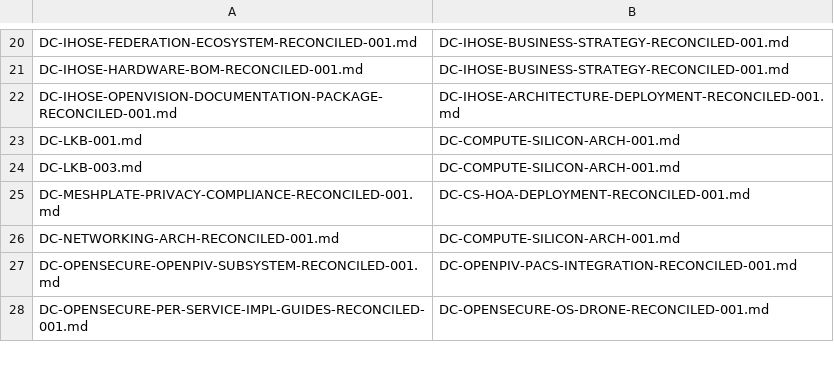
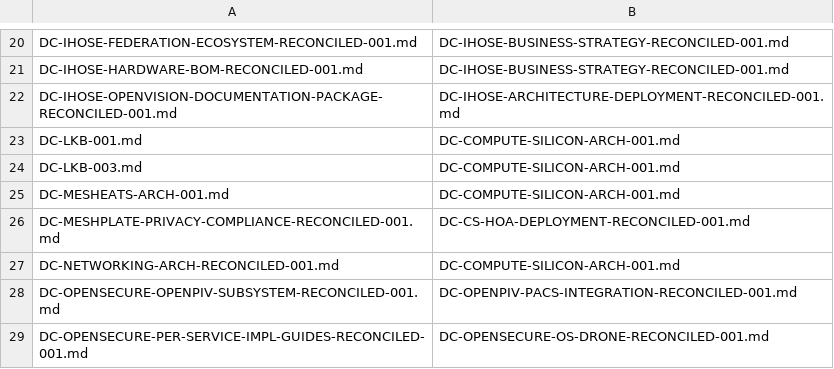
Before and after one commit to RedjiJB/dcentral_knowledge-base, a CSV file: registry/graph/docs/edges_references.csv, drawn as a sheet; only a part is shown, gaps mark what is left out; the diff names each change by its address in the sheet, - before the commit and + after, or states it on an @@ line.

```diff
--- a/registry/graph/docs/edges_references.csv
+++ b/registry/graph/docs/edges_references.csv
+row 25: DC-MESHEATS-ARCH-001.md | DC-COMPUTE-SILICON-ARCH-001.md
```
Also changed, not shown: registry/graph/docs/nodes_docspec.csv, 5 other files.
